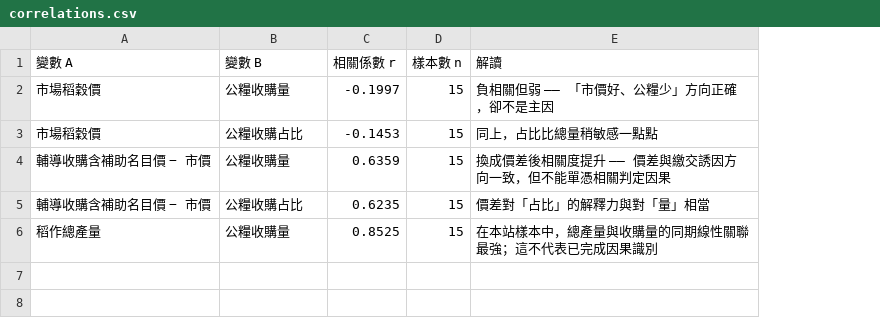
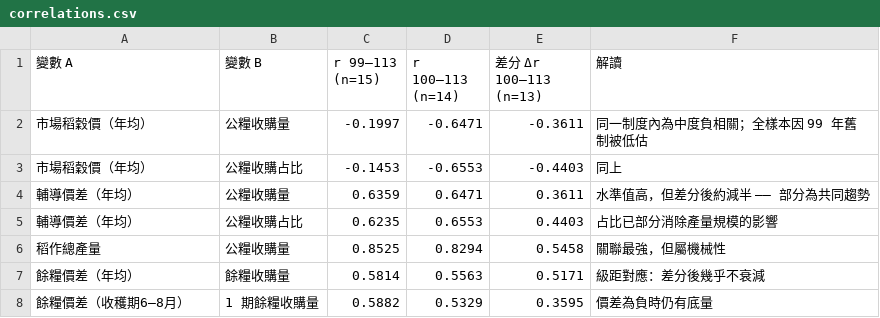
Before and after one commit to cormort/rice-price-tw, a CSV file: data/correlations.csv, drawn as a sheet; removed rows and columns are numbered as before the commit, all else as after; the diff names each change by its address in the sheet, - before the commit and + after, or states it on an @@ line.

```diff
--- a/data/correlations.csv
+++ b/data/correlations.csv
-column D (樣本數 n), rows 2-6: all 15
+column D (r 100–113 (n=14)), rows 2-6: -0.6471 | -0.6553 | 0.6471 | 0.6553 | 0.8294
+column E (差分 Δr 100–113 (n=13)), rows 2-6: -0.3611 | -0.4403 | 0.3611 | 0.4403 | 0.5458
-C1: 相關係數 r
+C1: r 99–113 (n=15)
-A2:A3 (變數 A): 市場稻穀價
+A2:A3 (變數 A): 市場稻穀價（年均）
-F2 (解讀): 負相關但弱 —— 「市價好、公糧少」方向正確，卻不是主因
+F2 (解讀): 同一制度內為中度負相關；全樣本因 99 年舊制被低估
-F3 (解讀): 同上，占比比總量稍敏感一點點
+F3 (解讀): 同上
-A4:A5 (變數 A): 輔導收購含補助名目價 − 市價
+A4:A5 (變數 A): 輔導價差（年均）
-F4 (解讀): 換成價差後相關度提升 —— 價差與繳交誘因方向一致，但不能單憑相關判定因果
+F4 (解讀): 水準值高，但差分後約減半 —— 部分為共同趨勢
-F5 (解讀): 價差對「占比」的解釋力與對「量」相當
+F5 (解讀): 占比已部分消除產量規模的影響
-F6 (解讀): 在本站樣本中，總產量與收購量的同期線性關聯最強；這不代表已完成因果識別
+F6 (解讀): 關聯最強，但屬機械性
+row 7: 餘糧價差（年均） | 餘糧收購量 | 0.5814 | 0.5563 | 0.5171 | 級距對應：差分後幾乎不衰減
+row 8: 餘糧價差（收穫期6–8月） | 1 期餘糧收購量 | 0.5882 | 0.5329 | 0.3595 | 價差為負時仍有底量
```
Also changed, not shown: 1 other file.
